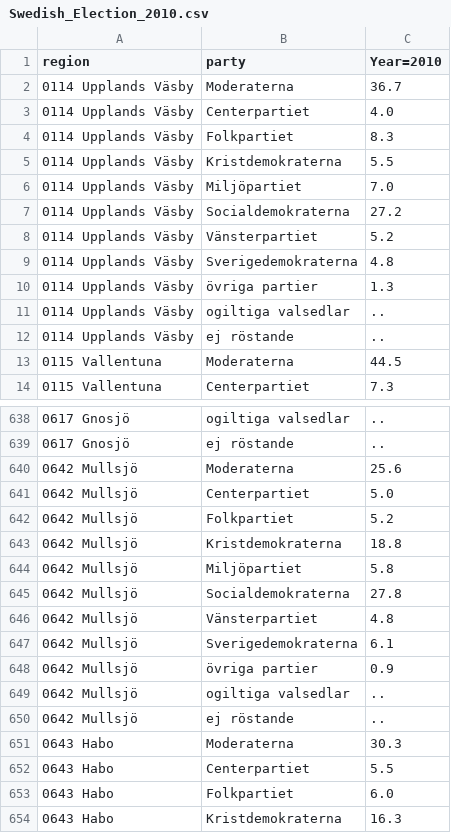
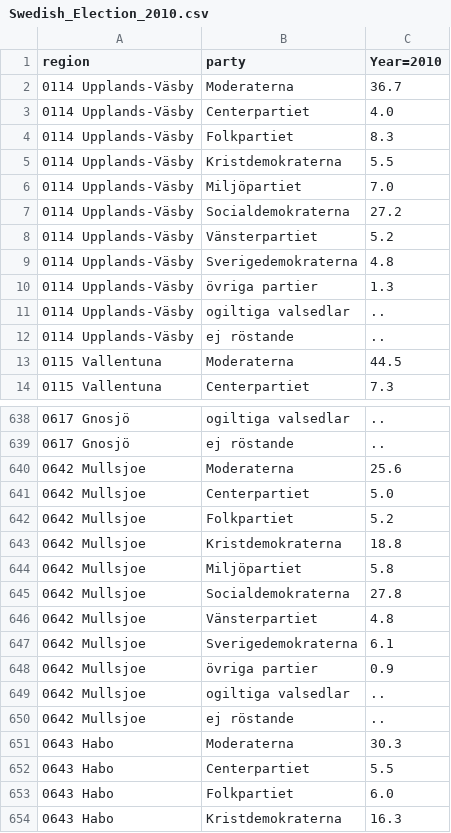
Before and after one commit to cecla/TNM048_Project, a CSV file: data/Swedish_Election_2010.csv, drawn as a sheet; only a part is shown, gaps mark what is left out.

Commit message:
change two names in the swedish election data

```diff
--- a/data/Swedish_Election_2010.csv
+++ b/data/Swedish_Election_2010.csv
@@ -1,13 +1,13 @@
 "region","party","Year=2010"
-"0114 Upplands Väsby","Moderaterna",36.7
-"0114 Upplands Väsby","Centerpartiet",4.0
-"0114 Upplands Väsby","Folkpartiet",8.3
-"0114 Upplands Väsby","Kristdemokraterna",5.5
-"0114 Upplands Väsby","Miljöpartiet",7.0
-"0114 Upplands Väsby","Socialdemokraterna",27.2
-"0114 Upplands Väsby","Vänsterpartiet",5.2
-"0114 Upplands Väsby","Sverigedemokraterna",4.8
-"0114 Upplands Väsby","övriga partier",1.3
-"0114 Upplands Väsby","ogiltiga valsedlar",..
-"0114 Upplands Väsby","ej röstande",..
+"0114 Upplands-Väsby","Moderaterna",36.7
+"0114 Upplands-Väsby","Centerpartiet",4.0
+"0114 Upplands-Väsby","Folkpartiet",8.3
+"0114 Upplands-Väsby","Kristdemokraterna",5.5
+"0114 Upplands-Väsby","Miljöpartiet",7.0
+"0114 Upplands-Väsby","Socialdemokraterna",27.2
+"0114 Upplands-Väsby","Vänsterpartiet",5.2
+"0114 Upplands-Väsby","Sverigedemokraterna",4.8
+"0114 Upplands-Väsby","övriga partier",1.3
+"0114 Upplands-Väsby","ogiltiga valsedlar",..
+"0114 Upplands-Väsby","ej röstande",..
 "0115 Vallentuna","Moderaterna",44.5
@@ -639,13 +639,13 @@
 "0617 Gnosjö","ej röstande",..
-"0642 Mullsjö","Moderaterna",25.6
-"0642 Mullsjö","Centerpartiet",5.0
-"0642 Mullsjö","Folkpartiet",5.2
-"0642 Mullsjö","Kristdemokraterna",18.8
-"0642 Mullsjö","Miljöpartiet",5.8
-"0642 Mullsjö","Socialdemokraterna",27.8
-"0642 Mullsjö","Vänsterpartiet",4.8
-"0642 Mullsjö","Sverigedemokraterna",6.1
-"0642 Mullsjö","övriga partier",0.9
-"0642 Mullsjö","ogiltiga valsedlar",..
-"0642 Mullsjö","ej röstande",..
+"0642 Mullsjoe","Moderaterna",25.6
+"0642 Mullsjoe","Centerpartiet",5.0
+"0642 Mullsjoe","Folkpartiet",5.2
+"0642 Mullsjoe","Kristdemokraterna",18.8
+"0642 Mullsjoe","Miljöpartiet",5.8
+"0642 Mullsjoe","Socialdemokraterna",27.8
+"0642 Mullsjoe","Vänsterpartiet",4.8
+"0642 Mullsjoe","Sverigedemokraterna",6.1
+"0642 Mullsjoe","övriga partier",0.9
+"0642 Mullsjoe","ogiltiga valsedlar",..
+"0642 Mullsjoe","ej röstande",..
 "0643 Habo","Moderaterna",30.3
```
